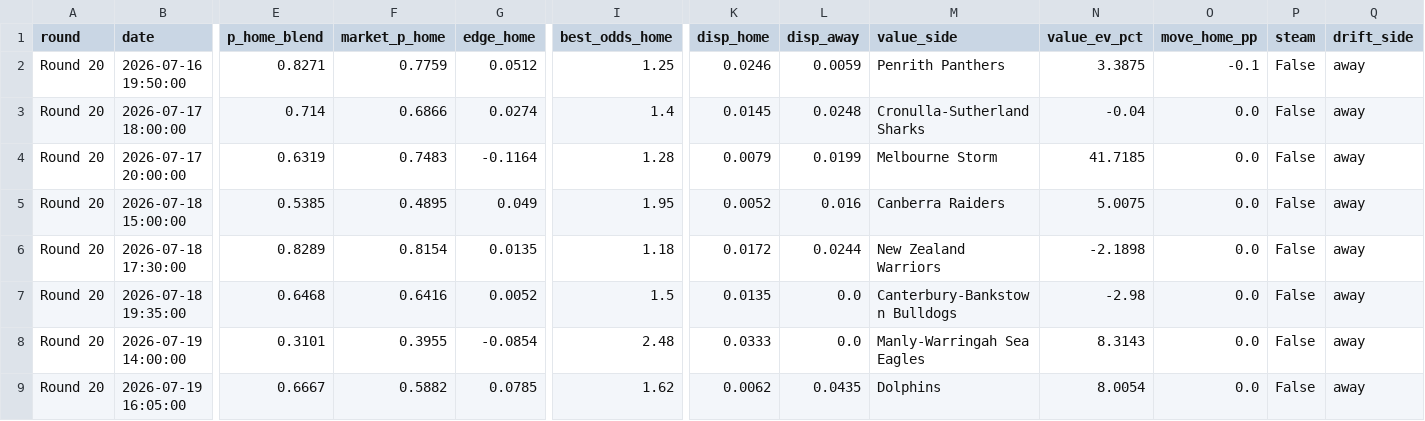
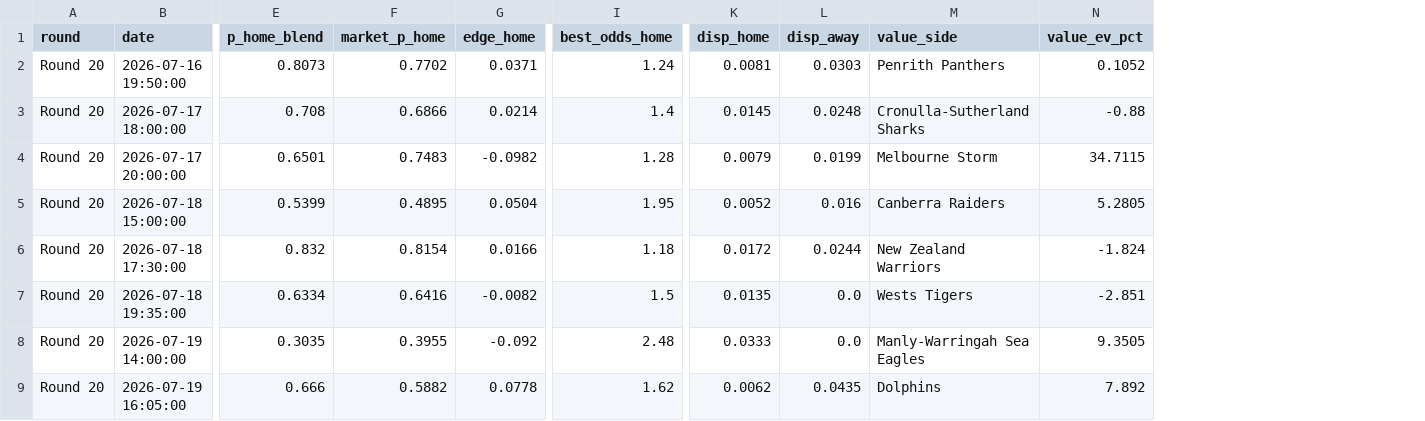
Before and after one commit to EJMC95/crypto-trading-bot, a CSV file: nrl-predictor/outputs/round_market.csv, drawn as a sheet; only a part is shown, gaps mark what is left out; the diff names each change by its address in the sheet, - before the commit and + after, or states it on an @@ line.

```diff
--- a/nrl-predictor/outputs/round_market.csv
+++ b/nrl-predictor/outputs/round_market.csv
-column O (move_home_pp), rows 2-9: -0.1 | 0.0 | 0.0 | 0.0 | 0.0 | 0.0 | 0.0 | 0.0
-column P (steam), rows 2-9: all False
-column Q (drift_side), rows 2-9: all away
-E2 (p_home_blend): 0.8271
+E2 (p_home_blend): 0.8073
-F2 (market_p_home): 0.7759
+F2 (market_p_home): 0.7702
-G2 (edge_home): 0.0512
+G2 (edge_home): 0.0371
-I2 (best_odds_home): 1.25
+I2 (best_odds_home): 1.24
-K2 (disp_home): 0.0246
+K2 (disp_home): 0.0081
-L2 (disp_away): 0.0059
+L2 (disp_away): 0.0303
-N2 (value_ev_pct): 3.3875
+N2 (value_ev_pct): 0.1052
-E3 (p_home_blend): 0.714
+E3 (p_home_blend): 0.708
-G3 (edge_home): 0.0274
+G3 (edge_home): 0.0214
-N3 (value_ev_pct): -0.04
+N3 (value_ev_pct): -0.88
-E4 (p_home_blend): 0.6319
+E4 (p_home_blend): 0.6501
-G4 (edge_home): -0.1164
+G4 (edge_home): -0.0982
-N4 (value_ev_pct): 41.7185
+N4 (value_ev_pct): 34.7115
-E5 (p_home_blend): 0.5385
+E5 (p_home_blend): 0.5399
-G5 (edge_home): 0.049
+G5 (edge_home): 0.0504
-N5 (value_ev_pct): 5.0075
+N5 (value_ev_pct): 5.2805
-E6 (p_home_blend): 0.8289
+E6 (p_home_blend): 0.832
-G6 (edge_home): 0.0135
+G6 (edge_home): 0.0166
-N6 (value_ev_pct): -2.1898
+N6 (value_ev_pct): -1.824
-E7 (p_home_blend): 0.6468
+E7 (p_home_blend): 0.6334
-G7 (edge_home): 0.0052
+G7 (edge_home): -0.0082
-M7 (value_side): Canterbury-Bankstown Bulldogs
+M7 (value_side): Wests Tigers
-N7 (value_ev_pct): -2.98
+N7 (value_ev_pct): -2.851
-E8 (p_home_blend): 0.3101
+E8 (p_home_blend): 0.3035
-G8 (edge_home): -0.0854
+G8 (edge_home): -0.092
-N8 (value_ev_pct): 8.3143
+N8 (value_ev_pct): 9.3505
-E9 (p_home_blend): 0.6667
+E9 (p_home_blend): 0.666
-G9 (edge_home): 0.0785
+G9 (edge_home): 0.0778
-N9 (value_ev_pct): 8.0054
+N9 (value_ev_pct): 7.892
```
Also changed, not shown: nrl-predictor/outputs/paper_ledger.csv, nrl-predictor/outputs/round_predictions.csv, 9 other files.
